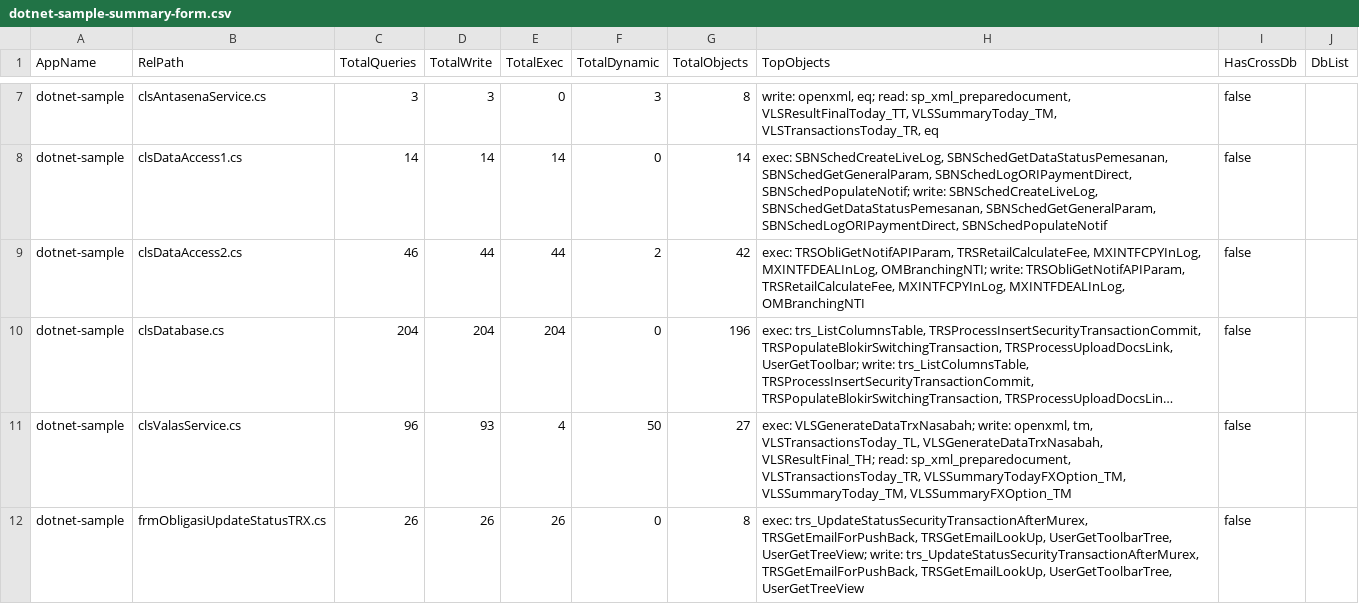
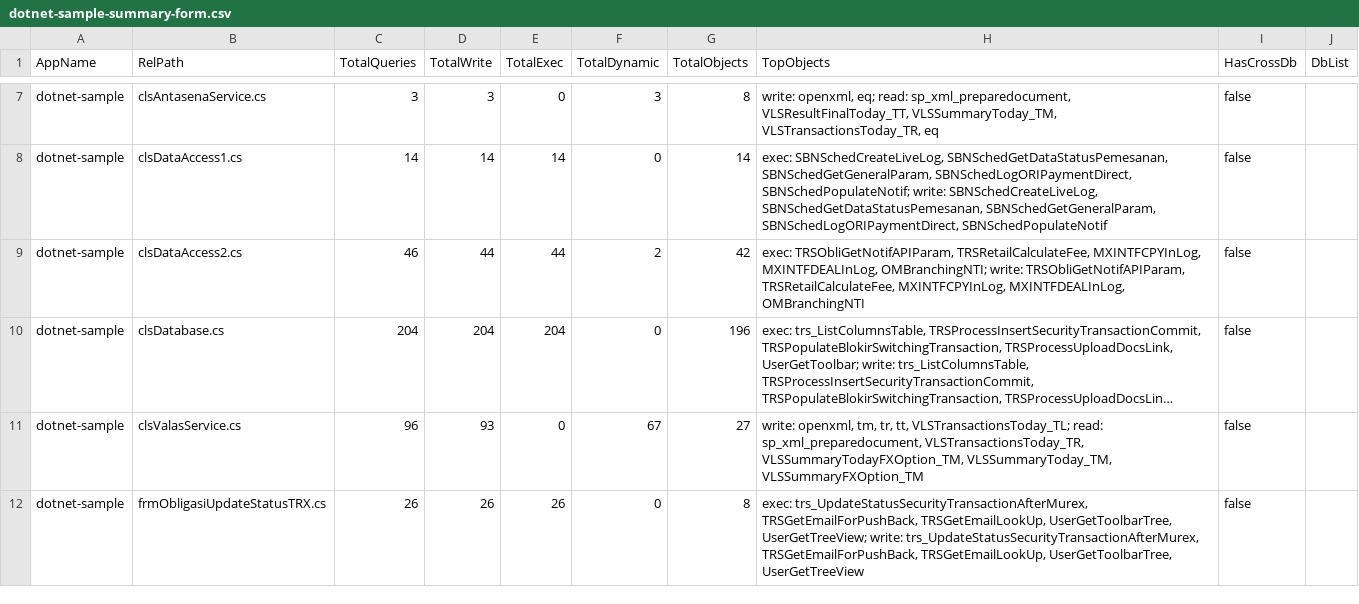
Before and after one commit to alkahfi6/code_sql_scan, a CSV file: out_regress/dotnet-sample-summary-form.csv, drawn as a sheet; only a part is shown, gaps mark what is left out; long unchanged cells end in …; the diff names each change by its address in the sheet, - before the commit and + after, or states it on an @@ line.

```diff
--- a/out_regress/dotnet-sample-summary-form.csv
+++ b/out_regress/dotnet-sample-summary-form.csv
-E11 (TotalExec): 4
+E11 (TotalExec): 0
-F11 (TotalDynamic): 50
+F11 (TotalDynamic): 67
-H11 (TopObjects): exec: VLSGenerateDataTrxNasabah; write: openxml, tm, VLSTransactionsToday_TL, VLSGenerateDataTrxNasabah, VLSResultFinal_TH; read: sp_xml_preparedocument,…
+H11 (TopObjects): write: openxml, tm, tr, tt, VLSTransactionsToday_TL; read: sp_xml_preparedocument,…
```
Also changed, not shown: out_regress/dotnet-sample-summary-function.csv, out_regress/dotnet-sample-summary-object.csv, 3 other files.
